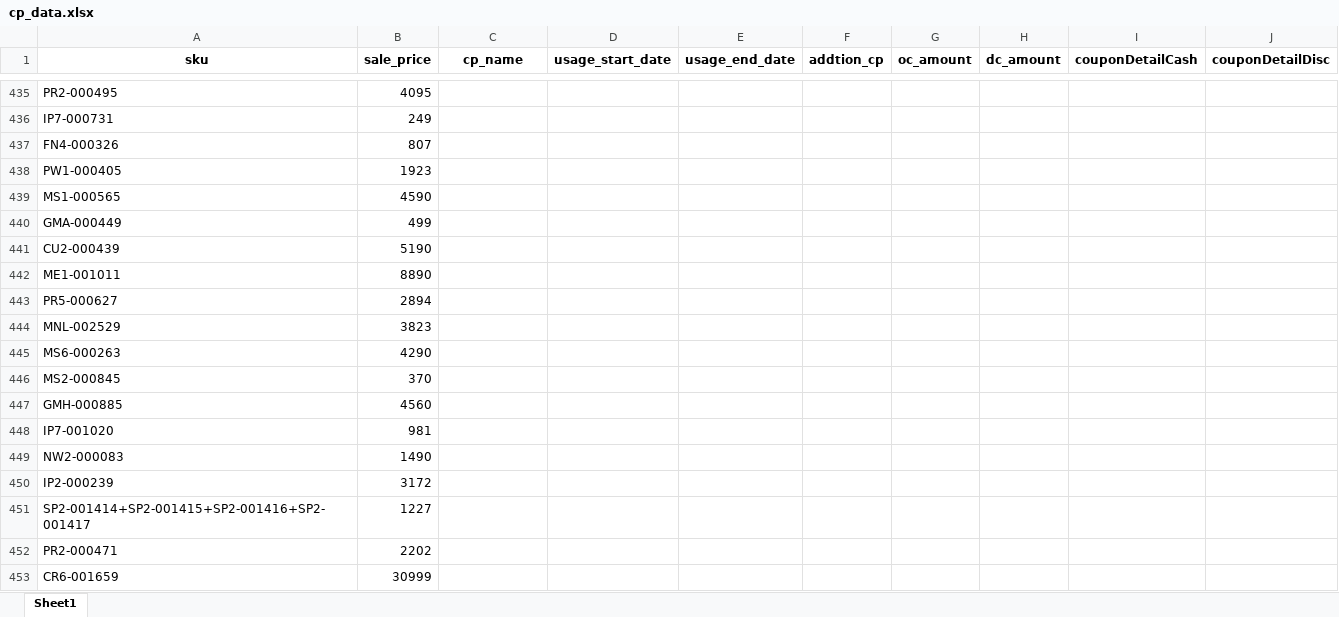
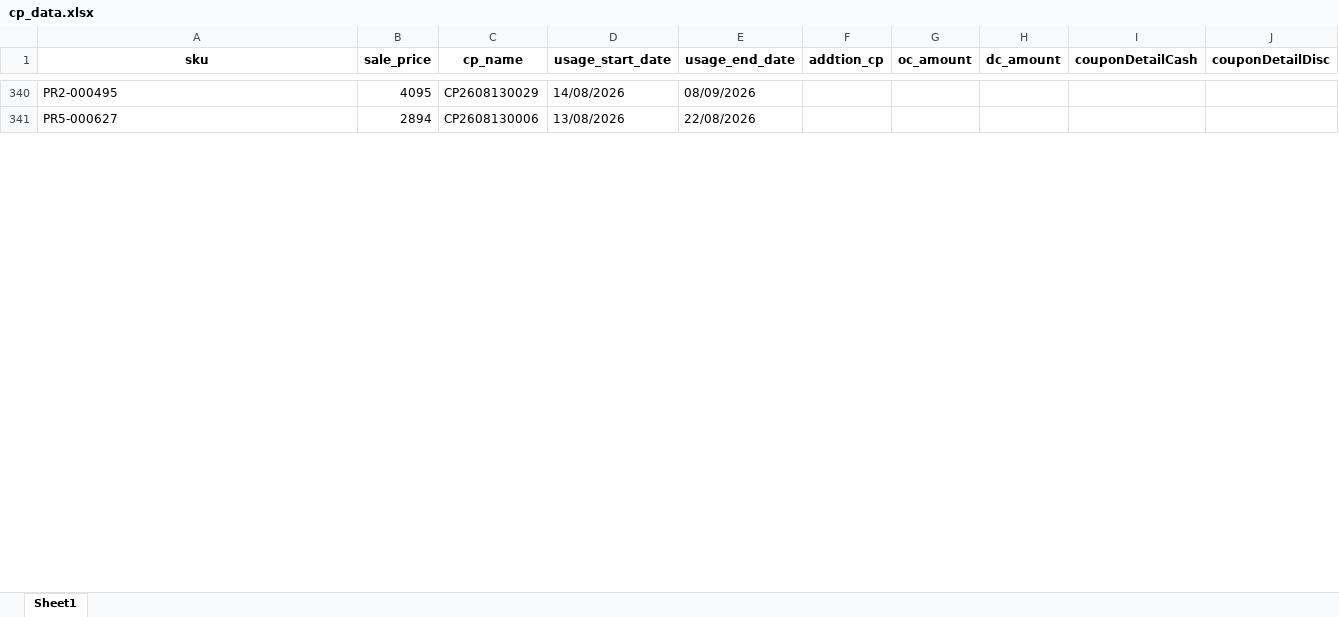
Before and after one commit to iHaveNoKnowledge/Python, an Excel workbook: projects/auto_page/autopageMKII/tables/cp_data.xlsx, sheet Sheet1, drawn as a sheet; only a part is shown, gaps mark what is left out; values as stored, in another font and other column widths than the file's, no borders; charts and pictures not drawn; removed rows and columns are numbered as before the commit, all else as after; the diff covers the shown part only; the diff names each change by its address in the sheet, - before the commit and + after, or states it on an @@ line.

```diff
--- a/projects/auto_page/autopageMKII/tables/cp_data.xlsx (sheet Sheet1)
+++ b/projects/auto_page/autopageMKII/tables/cp_data.xlsx (sheet Sheet1)
-C340 (cp_name): (empty)
+C340 (cp_name): CP2608130029
-D340 (usage_start_date): (empty)
+D340 (usage_start_date): 14/08/2026
-E340 (usage_end_date): (empty)
+E340 (usage_end_date): 08/09/2026
-row 436: IP7-000731 | 249
-row 437: FN4-000326 | 807
-row 438: PW1-000405 | 1923
-row 439: MS1-000565 | 4590
-row 440: GMA-000449 | 499
-row 441: CU2-000439 | 5190
-row 442: ME1-001011 | 8890
-C341 (cp_name): (empty)
+C341 (cp_name): CP2608130006
-D341 (usage_start_date): (empty)
+D341 (usage_start_date): 13/08/2026
-E341 (usage_end_date): (empty)
+E341 (usage_end_date): 22/08/2026
-row 444: MNL-002529 | 3823
-row 445: MS6-000263 | 4290
-row 446: MS2-000845 | 370
-row 447: GMH-000885 | 4560
-row 448: IP7-001020 | 981
-row 449: NW2-000083 | 1490
-row 450: IP2-000239 | 3172
-row 451: SP2-001414+SP2-001415+SP2-001416+SP2-001417 | 1227
-row 452: PR2-000471 | 2202
-row 453: CR6-001659 | 30999
```
Also changed, not shown: other rows of this sheet, 4 other files.
